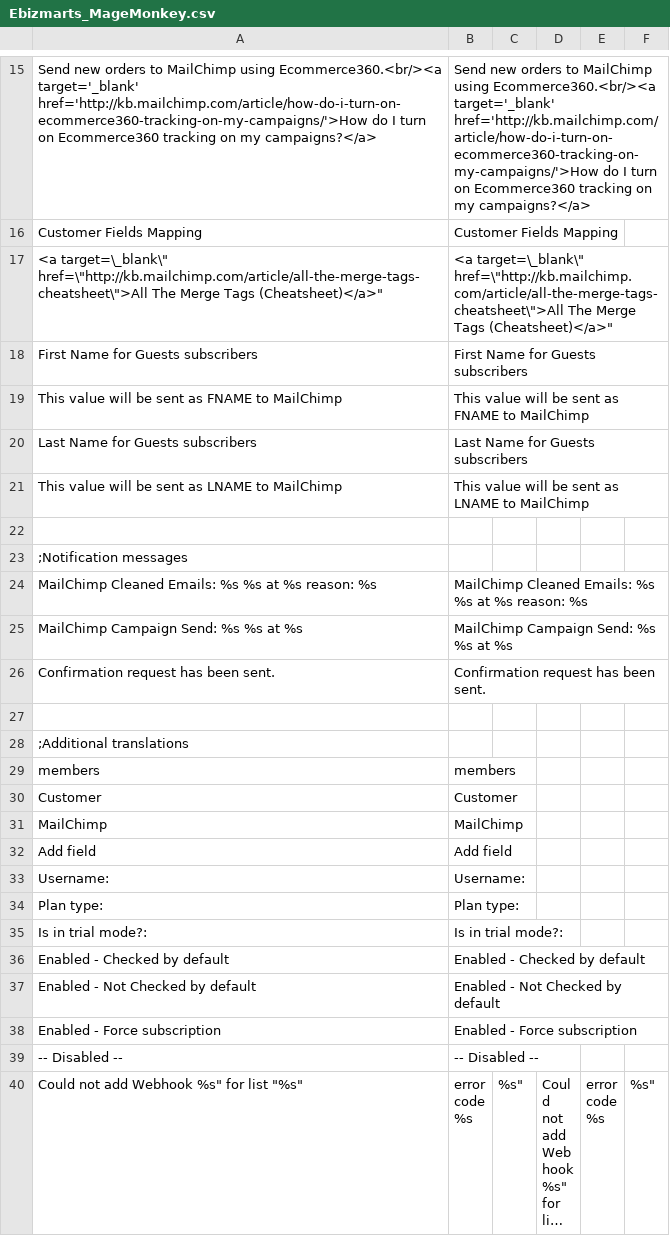
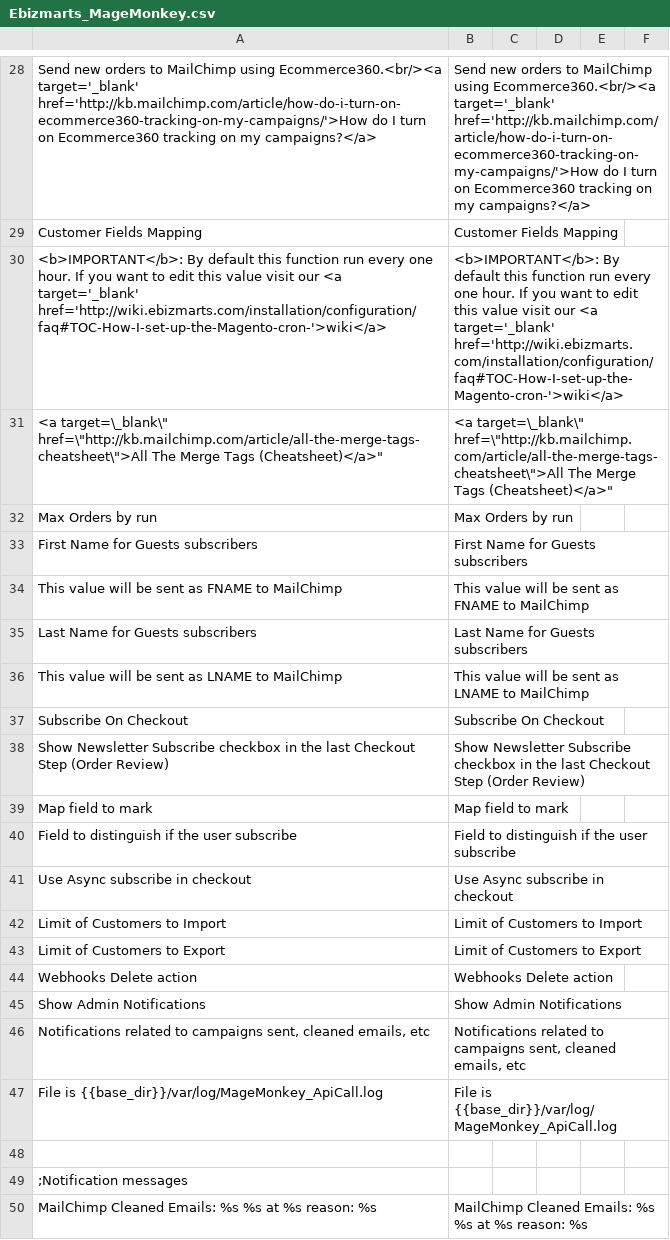
Before and after one commit to ebizmarts/magemonkey, a CSV file: app/locale/en_US/Ebizmarts_MageMonkey.csv, drawn as a sheet; only a part is shown, gaps mark what is left out; the shorter side is filled out with more unchanged rows; long unchanged cells end in …; the diff covers the shown part only.

Commit message:
Re-wrote translations and fixed modman and Ebizmarts_MageMonkey.xml by removing old abandoned_cart.html

```diff
--- a/app/locale/en_US/Ebizmarts_MageMonkey.csv
+++ b/app/locale/en_US/Ebizmarts_MageMonkey.csv
@@ -16,3 +29,5 @@
 "Customer Fields Mapping", "Customer Fields Mapping"
+"<b>IMPORTANT</b>: By default this function run every one hour. If you want to edit this value visit our <a target='_blank' href='http://wiki.ebizmarts.com/installation/configuration/faq#TOC-How-I-set-up-the-Magento-cron-'>wiki</a>","<b>IMPORTANT</b>: By default this function run every one hour. If you want to edit this value visit our <a target='_blank' href='http://wiki.ebizmarts.com/installation/configuration/faq#TOC-How-I-set-up-the-Magento-cron-'>wiki</a>"
 "<a target=\"_blank\" href=\"http://kb.mailchimp.com/article/all-the-merge-tags-cheatsheet\">All The Merge Tags (Cheatsheet)</a>","<a target=\"_blank\" href=\"http://kb.mailchimp.com/article/all-the-merge-tags-cheatsheet\">All The Merge Tags (Cheatsheet)</a>"
+"Max Orders by run","Max Orders by run"
 "First Name for Guests subscribers", "First Name for Guests subscribers"
@@ -21,2 +36,13 @@
 "This value will be sent as LNAME to MailChimp", "This value will be sent as LNAME to MailChimp"
+"Subscribe On Checkout","Subscribe On Checkout"
+"Show Newsletter Subscribe checkbox in the last Checkout Step (Order Review)","Show Newsletter Subscribe checkbox in the last Checkout Step (Order Review)"
+"Map field to mark","Map field to mark"
+"Field to distinguish if the user subscribe","Field to distinguish if the user subscribe"
+"Use Async subscribe in checkout","Use Async subscribe in checkout"
+"Limit of Customers to Import","Limit of Customers to Import"
+"Limit of Customers to Export","Limit of Customers to Export"
+"Webhooks Delete action","Webhooks Delete action"
+"Show Admin Notifications","Show Admin Notifications"
+"Notifications related to campaigns sent, cleaned emails, etc","Notifications related to campaigns sent, cleaned emails, etc"
+"File is {{base_dir}}/var/log/MageMonkey_ApiCall.log","File is {{base_dir}}/var/log/MageMonkey_ApiCall.log"
 
```
Also changed, not shown: 16 added rows elsewhere in this file, app/locale/en_US/Ebizmarts_AbandonedCart.csv, 8 other files.
